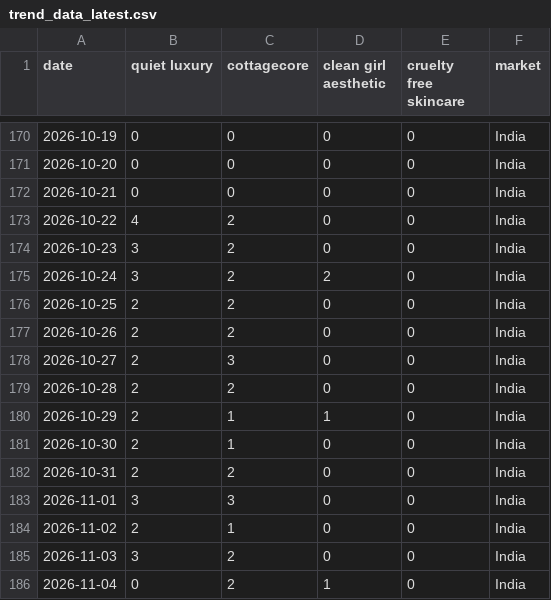
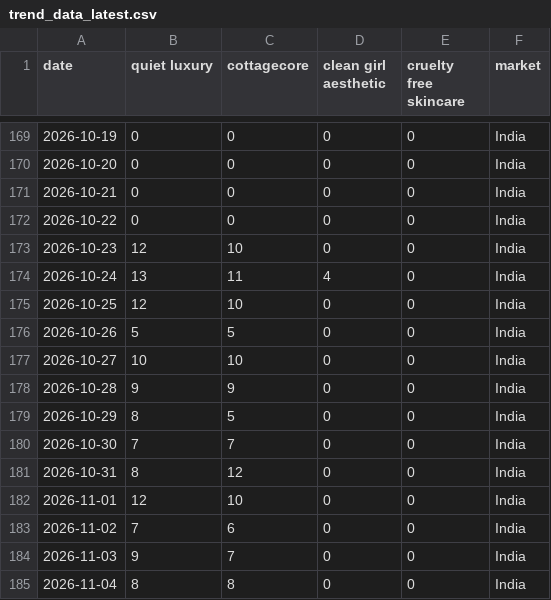
Before and after one commit to KhushiC04/fashion-trend-radar, a CSV file: trend_data_latest.csv, drawn as a sheet; only a part is shown, gaps mark what is left out; the diff covers the shown part only.

```diff
--- a/trend_data_latest.csv
+++ b/trend_data_latest.csv
@@ -172,15 +171,15 @@ date,quiet luxury,cottagecore,clean girl aesthetic,cruelty free skincare,market
 2026-10-21,0,0,0,0,India
-2026-10-22,4,2,0,0,India
-2026-10-23,3,2,0,0,India
-2026-10-24,3,2,2,0,India
-2026-10-25,2,2,0,0,India
-2026-10-26,2,2,0,0,India
-2026-10-27,2,3,0,0,India
-2026-10-28,2,2,0,0,India
-2026-10-29,2,1,1,0,India
-2026-10-30,2,1,0,0,India
-2026-10-31,2,2,0,0,India
-2026-11-01,3,3,0,0,India
-2026-11-02,2,1,0,0,India
-2026-11-03,3,2,0,0,India
-2026-11-04,0,2,1,0,India
+2026-10-22,0,0,0,0,India
+2026-10-23,12,10,0,0,India
+2026-10-24,13,11,4,0,India
+2026-10-25,12,10,0,0,India
+2026-10-26,5,5,0,0,India
+2026-10-27,10,10,0,0,India
+2026-10-28,9,9,0,0,India
+2026-10-29,8,5,0,0,India
+2026-10-30,7,7,0,0,India
+2026-10-31,8,12,0,0,India
+2026-11-01,12,10,0,0,India
+2026-11-02,7,6,0,0,India
+2026-11-03,9,7,0,0,India
+2026-11-04,8,8,0,0,India
```
Also changed, not shown: 2 added rows, 2 removed rows and 143 edited cells elsewhere in this file.
